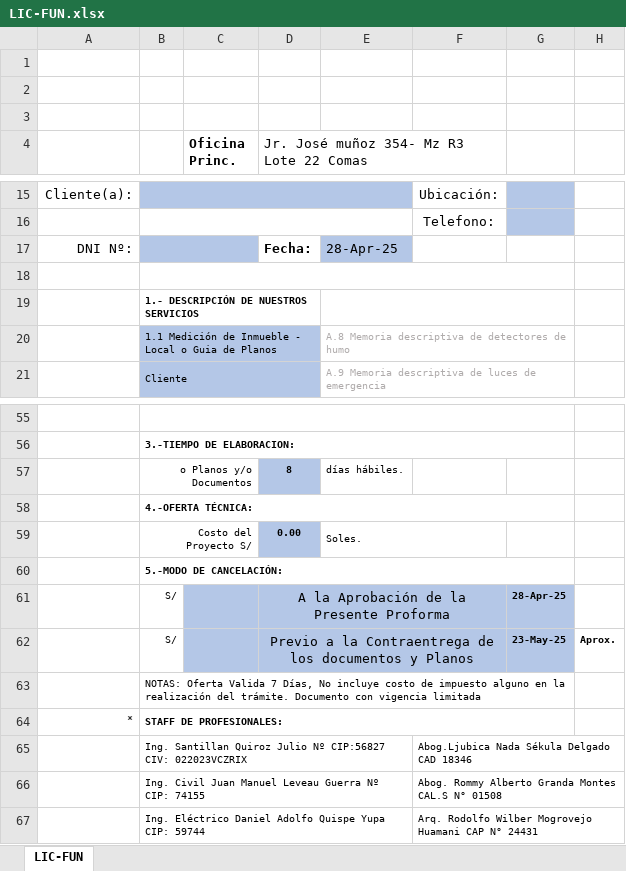
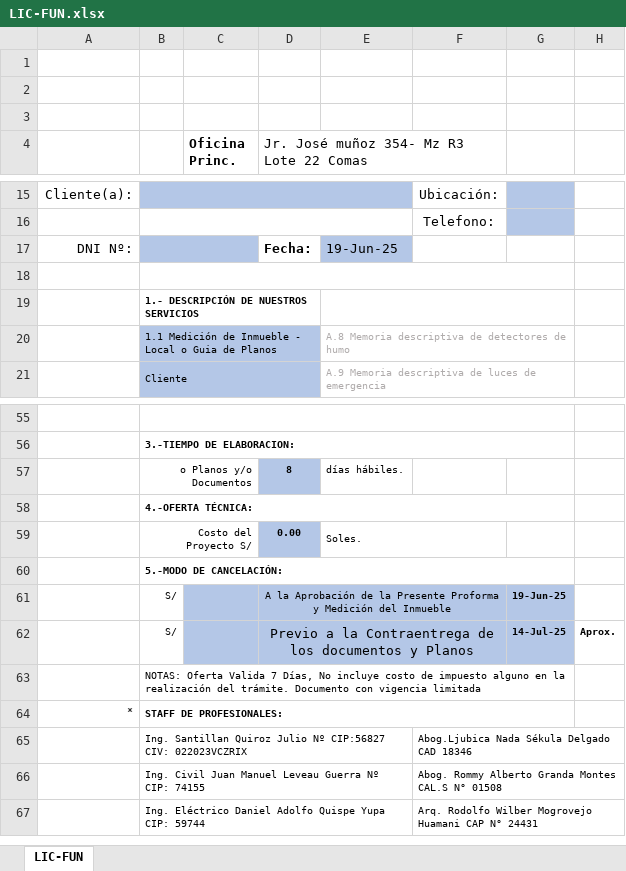
Before and after one commit to BrianVdeV/planosperu-app, an Excel workbook: backend/docs/LIC-FUN.xlsx, sheet LIC-FUN, drawn as a sheet; only a part is shown, gaps mark what is left out; values as stored, in another font and other column widths than the file's, no borders; charts and pictures not drawn; the diff names each change by its address in the sheet, - before the commit and + after, or states it on an @@ line.

```diff
--- a/backend/docs/LIC-FUN.xlsx (sheet LIC-FUN)
+++ b/backend/docs/LIC-FUN.xlsx (sheet LIC-FUN)
-E17: 28-Apr-25
+E17: 19-Jun-25
-D61: …Presente Proforma
+D61: …Presente Proforma y Medición del Inmueble
@@ D61 text size: smaller @@
-G61: 28-Apr-25
+G61: 19-Jun-25
-G62: 23-May-25
+G62: 14-Jul-25
```
Also changed, not shown: backend/docs/ANT-LEG.xlsx, backend/docs/DEC-SUB.xlsx, 49 other files.
